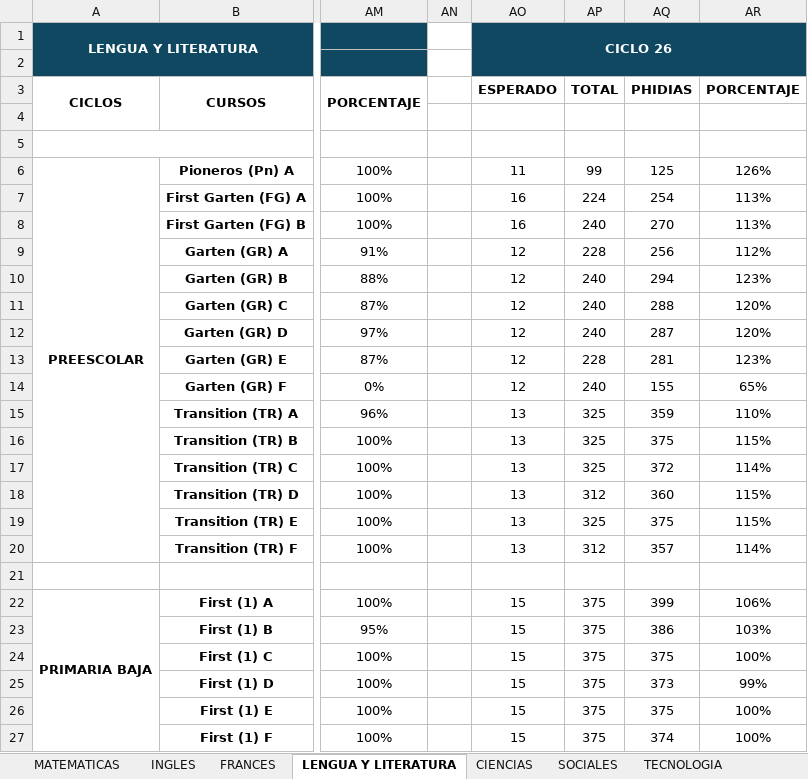
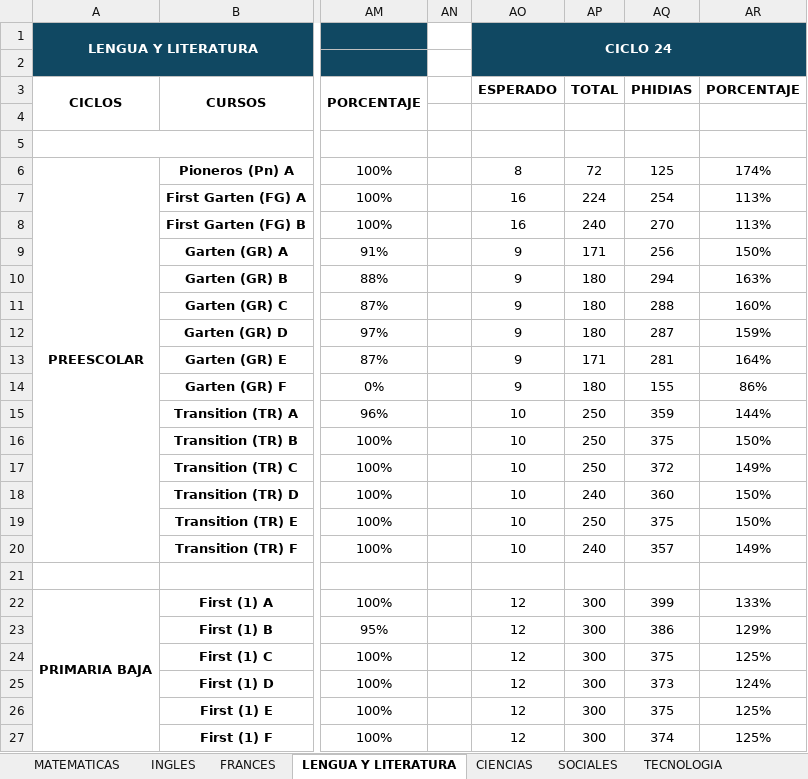
Before and after one commit to cristhianjuli5/copia, an Excel workbook: PROGRESO_POR_PERIODO_ACTUALIZADO.xlsx, sheet LENGUA Y LITERATURA, drawn as a sheet; only a part is shown, gaps mark what is left out; values as stored, in another font and other column widths than the file's, no borders; conditional formats not drawn; the diff covers the shown part only; the diff names each change by its address in the sheet, - before the commit and + after, or states it on an @@ line.

```diff
--- a/PROGRESO_POR_PERIODO_ACTUALIZADO.xlsx (sheet LENGUA Y LITERATURA)
+++ b/PROGRESO_POR_PERIODO_ACTUALIZADO.xlsx (sheet LENGUA Y LITERATURA)
-AO1: CICLO 26
+AO1: CICLO 24
-AO6: 11
+AO6: 8
-AP6: 99
+AP6: 72
-AR6: 126%
+AR6: 174%
-AO9:AO14: 12
+AO9:AO14: 9
-AP9: 228
+AP9: 171
-AR9: 112%
+AR9: 150%
-AP10:AP12: 240
+AP10:AP12: 180
-AR10: 123%
+AR10: 163%
-AR11: 120%
+AR11: 160%
-AR12: 120%
+AR12: 159%
-AP13: 228
+AP13: 171
-AR13: 123%
+AR13: 164%
-AP14: 240
+AP14: 180
-AR14: 65%
+AR14: 86%
-AO15:AO20: 13
+AO15:AO20: 10
-AP15:AP17: 325
+AP15:AP17: 250
-AR15: 110%
+AR15: 144%
-AR16: 115%
+AR16: 150%
-AR17: 114%
+AR17: 149%
-AP18: 312
+AP18: 240
-AR18:AR19: 115%
+AR18:AR19: 150%
-AP19: 325
+AP19: 250
-AP20: 312
+AP20: 240
-AR20: 114%
+AR20: 149%
-AO22:AO27: 15
+AO22:AO27: 12
-AP22:AP27: 375
+AP22:AP27: 300
-AR22: 106%
+AR22: 133%
-AR23: 103%
+AR23: 129%
-AR24: 100%
+AR24: 125%
-AR25: 99%
+AR25: 124%
-AR26:AR27: 100%
+AR26:AR27: 125%
```
Also changed, not shown: 159 edited cells elsewhere in this sheet, sheet CIENCIAS, sheet SOCIALES, sheet TECNOLOGIA, sheet MATEMATICAS, sheet INGLES, sheet FRANCES, 2 more sheets, 38 other files.
